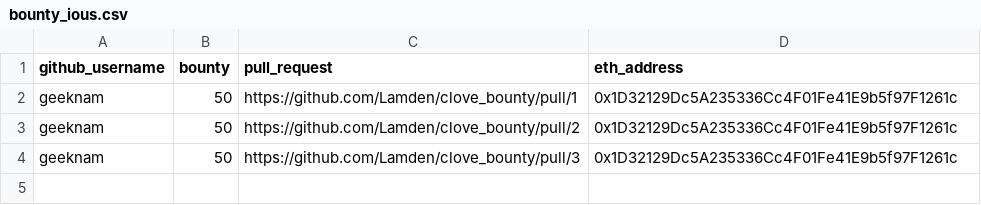
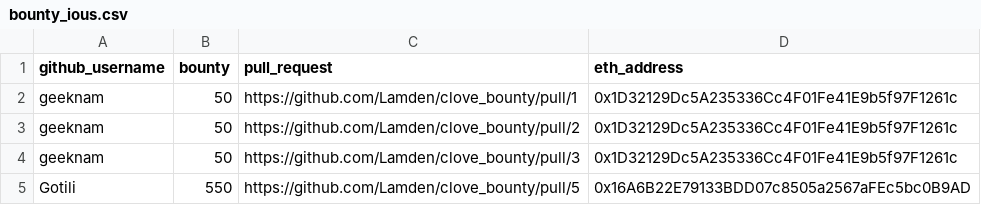
Before and after one commit to Lamden/clove_bounty, a CSV file: bounty_ious.csv, drawn as a sheet; the diff names each change by its address in the sheet, - before the commit and + after, or states it on an @@ line.

Commit message:
Update bounty_ious.csv

```diff
--- a/bounty_ious.csv
+++ b/bounty_ious.csv
+row 5: Gotili | 550 | https://github.com/Lamden/clove_bounty/pull/5 | 0x16A6B22E79133BDD07c8505a2567aFEc5bc0B9AD
```
